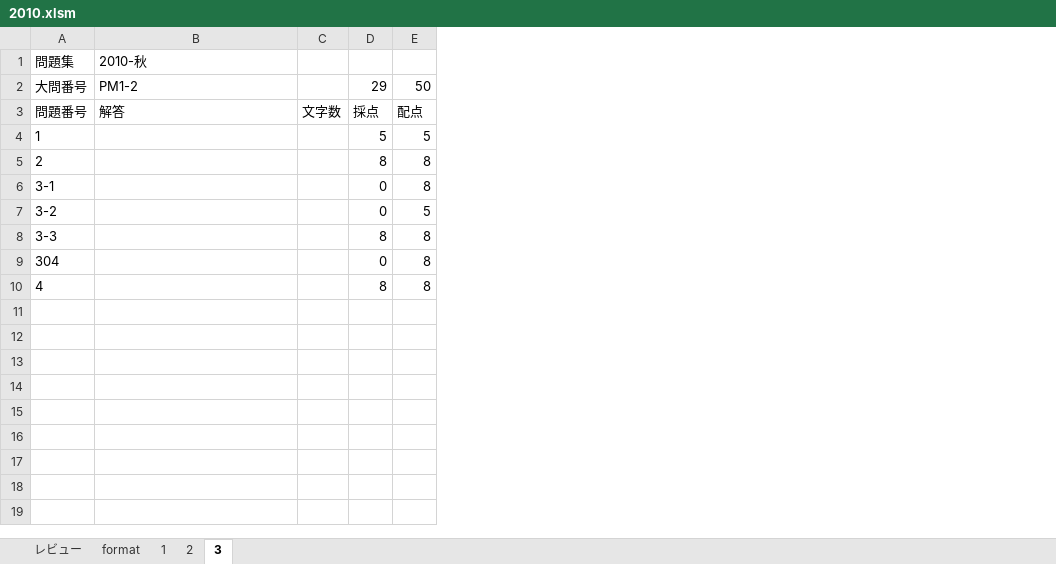
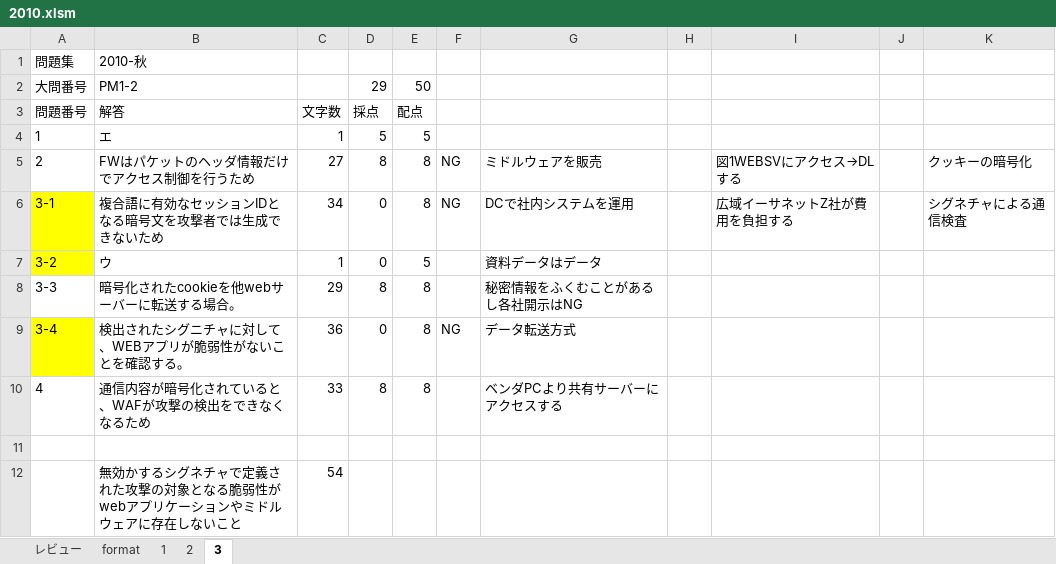
Before and after one commit to Shinichi0713/security_specialist, an Excel workbook: 2025/past_problems/2010.xlsm, sheet 3, drawn as a sheet; values as stored, in another font and other column widths than the file's, no borders; removed rows and columns are numbered as before the commit, all else as after; the diff names each change by its address in the sheet, - before the commit and + after, or states it on an @@ line.

```diff
--- a/2025/past_problems/2010.xlsm (sheet 3)
+++ b/2025/past_problems/2010.xlsm (sheet 3)
-column C (文字数), empty
+column C (文字数), rows 4-10: 1 | 27 | 34 | 1 | 29 | 36 | 33
+column F, rows 5-9: NG | NG |  |  | NG
+column G, rows 5-10: ミドルウェアを販売 | DCで社内システムを運用 | 資料データはデータ | 秘密情報をふくむことがあるし各社開示はNG | データ転送方式 | ベンダPCより共有サーバーにアクセスする
+column H, empty
+column I, rows 5-6: 図1WEBSVにアクセス→DLする | 広域イーサネットZ社が費用を負担する
+column J, empty
+column K, rows 5-6: クッキーの暗号化 | シグネチャによる通信検査
-B4 (解答): (empty)
+B4 (解答): エ
-B5 (解答): (empty)
+B5 (解答): FWはパケットのヘッダ情報だけでアクセス制御を行うため
-A6:A7 fill: none
+A6:A7 fill: #FFFF00
-B6 (解答): (empty)
+B6 (解答): 複合語に有効なセッションIDとなる暗号文を攻撃者では生成できないため
-B7 (解答): (empty)
+B7 (解答): ウ
-B8 (解答): (empty)
+B8 (解答): 暗号化されたcookieを他webサーバーに転送する場合。
-A9 (問題番号): 304
+A9 (問題番号): 3-4
-A9 fill: none
+A9 fill: #FFFF00
-B9 (解答): (empty)
+B9 (解答): 検出されたシグニチャに対して、WEBアプリが脆弱性がないことを確認する。
-B10 (解答): (empty)
+B10 (解答): 通信内容が暗号化されていると、WAFが攻撃の検出をできなくなるため
+row 11: (empty)
+row 12:  | 無効かするシグネチャで定義された攻撃の対象となる脆弱性がwebアプリケーションやミドルウェアに存在しないこと | 54
```
Also changed, not shown: sheet 2, sheet 1, charts or pictures.
